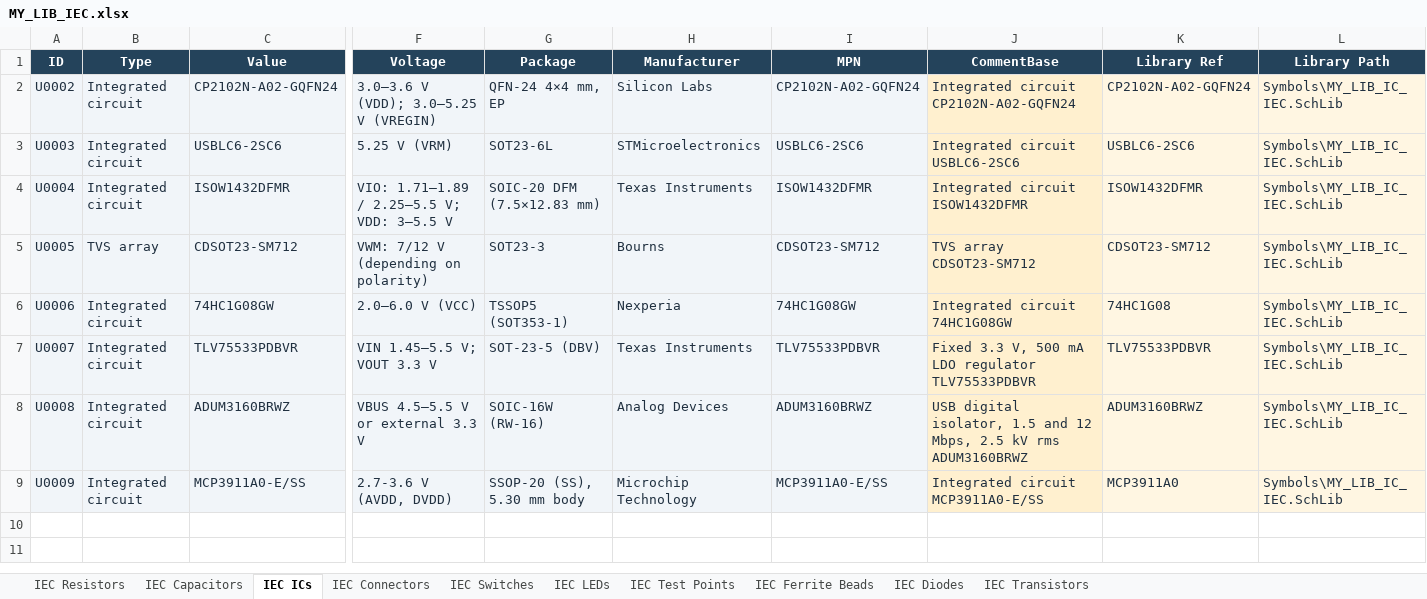
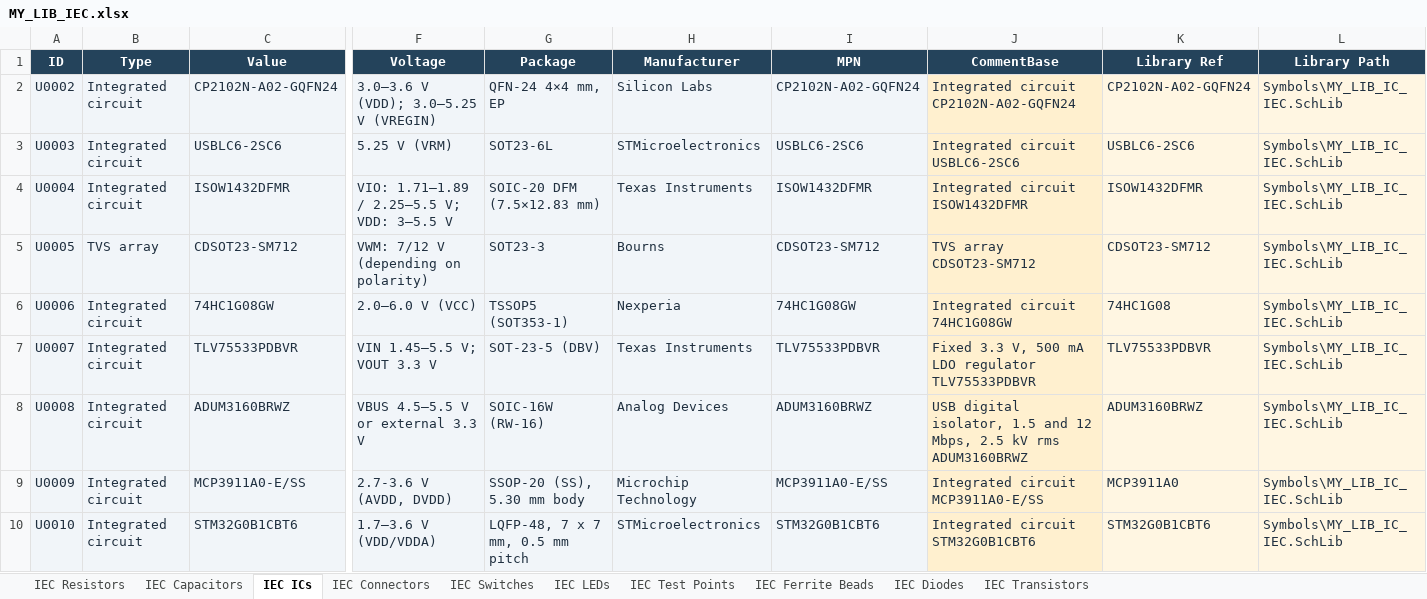
Before and after one commit to nomatin/ESKD-altium-libraries, an Excel workbook: MY_LIB_IEC.xlsx, sheet IEC ICs, drawn as a sheet; only a part is shown, gaps mark what is left out; values as stored, in another font and other column widths than the file's, no borders; table styles not drawn; rows hold the shown columns only; the diff names each change by its address in the sheet, - before the commit and + after, or states it on an @@ line.

```diff
--- a/MY_LIB_IEC.xlsx (sheet IEC ICs)
+++ b/MY_LIB_IEC.xlsx (sheet IEC ICs)
+row 10: U0010 | Integrated circuit | STM32G0B1CBT6 | 1.7–3.6 V (VDD/VDDA) | LQFP-48, 7 x 7 mm, 0.5 mm pitch | STMicroelectronics | STM32G0B1CBT6 | Integrated circuit STM32G0B1CBT6 | STM32G0B1CBT6 | Symbols\MY_LIB_IC_IEC.SchLib
```
Also changed, not shown: MY_LIB.xlsx, 4 other files.
